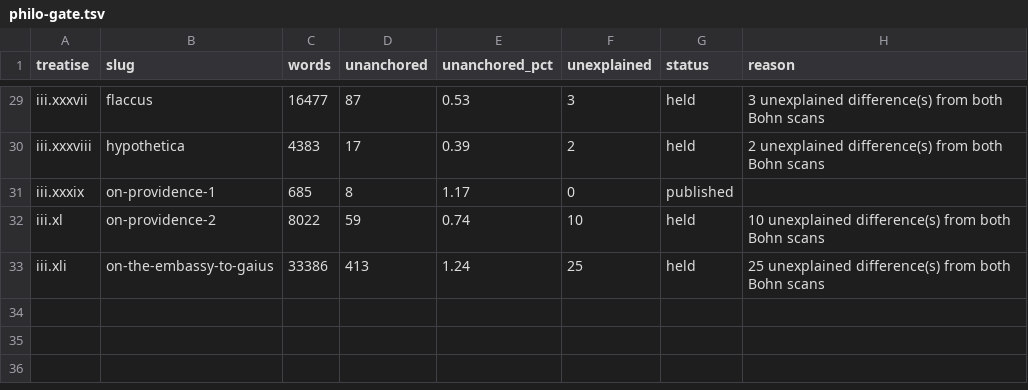
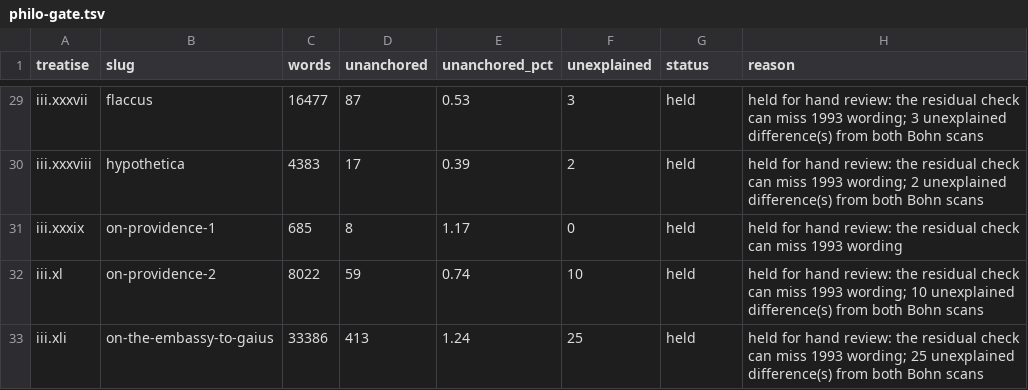
Before and after one commit to baney75/helives, a TSV file: pipeline/extra3/philo-gate.tsv, drawn as a sheet; only a part is shown, gaps mark what is left out; the diff covers the shown part only; the diff names each change by its address in the sheet, - before the commit and + after, or states it on an @@ line.

```diff
--- a/pipeline/extra3/philo-gate.tsv
+++ b/pipeline/extra3/philo-gate.tsv
-H29 (reason): 3 unexplained…
+H29 (reason): held for hand review: the residual check can miss 1993 wording; 3 unexplained…
-H30 (reason): 2 unexplained…
+H30 (reason): held for hand review: the residual check can miss 1993 wording; 2 unexplained…
-G31 (status): published
+G31 (status): held
-H31 (reason): (empty)
+H31 (reason): held for hand review: the residual check can miss 1993 wording
-H32 (reason): 10 unexplained…
+H32 (reason): held for hand review: the residual check can miss 1993 wording; 10 unexplained…
-H33 (reason): 25 unexplained…
+H33 (reason): held for hand review: the residual check can miss 1993 wording; 25 unexplained…
```
Also changed, not shown: 28 edited cells elsewhere in this file, 7 other files.
